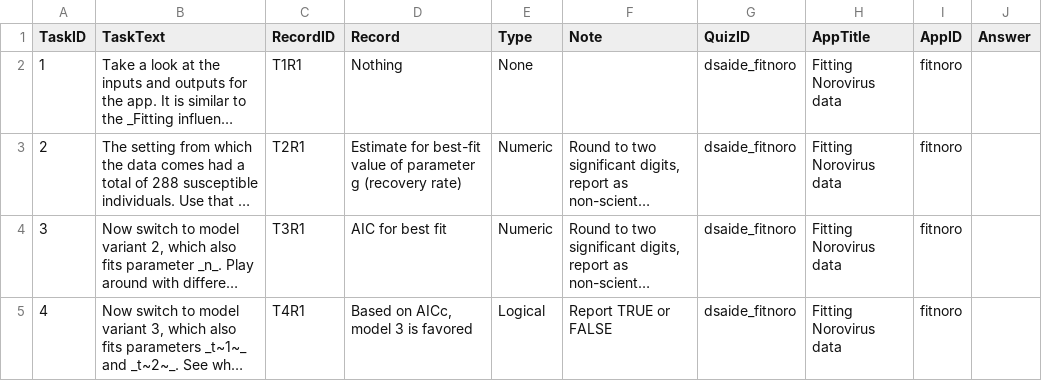
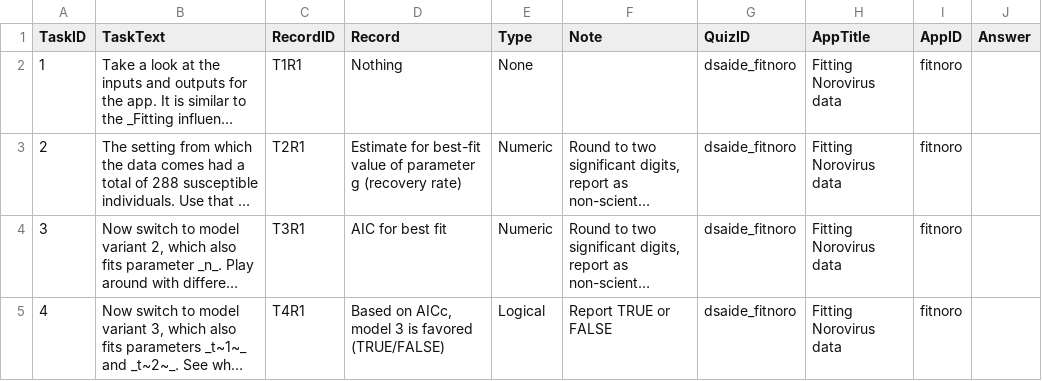
Before and after one commit to ahgroup/DSAIDE, a TSV file: inst/appinformation/fitnoro_tasktable.tsv, drawn as a sheet; long unchanged cells end in …; the diff names each change by its address in the sheet, - before the commit and + after, or states it on an @@ line.

```diff
--- a/inst/appinformation/fitnoro_tasktable.tsv
+++ b/inst/appinformation/fitnoro_tasktable.tsv
-D5 (Record): Based on AICc, model 3 is favored
+D5 (Record): Based on AICc, model 3 is favored (TRUE/FALSE)
```
Also changed, not shown: inst/appinformation/fitflu_tasktable.tsv, 22 other files.
